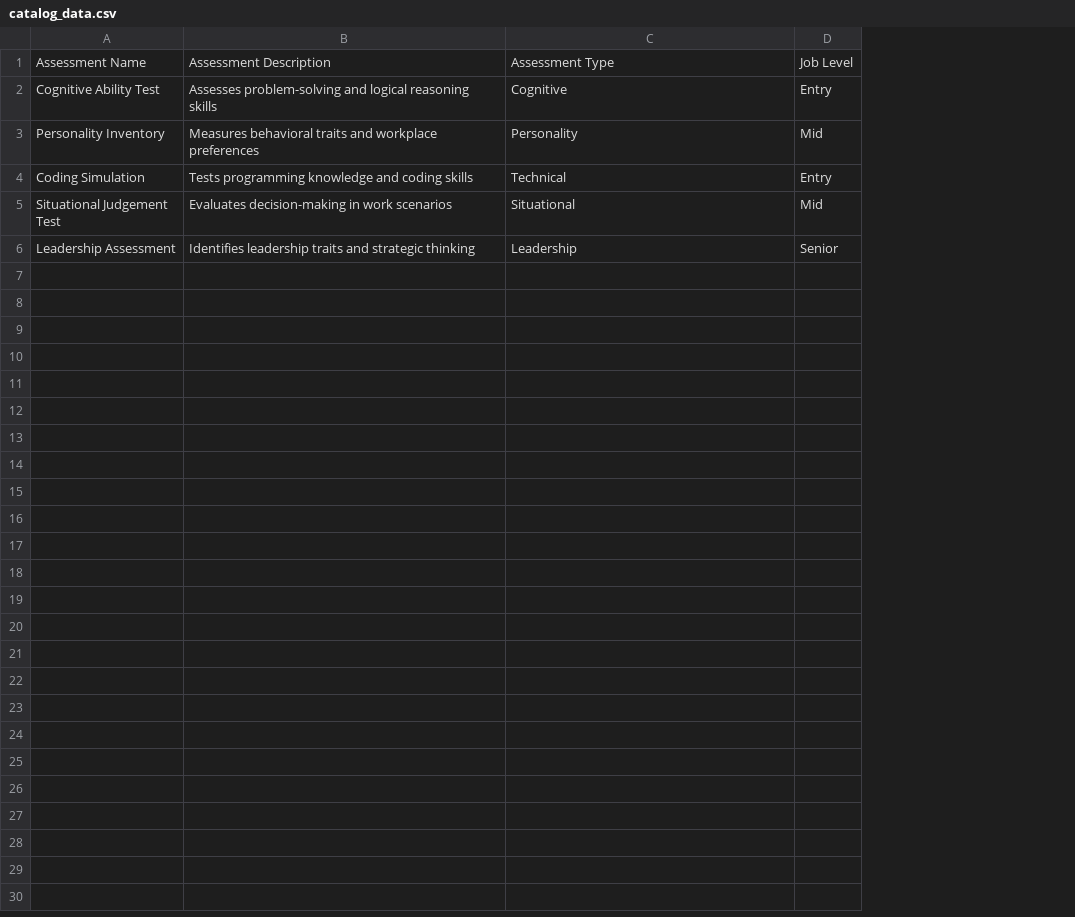
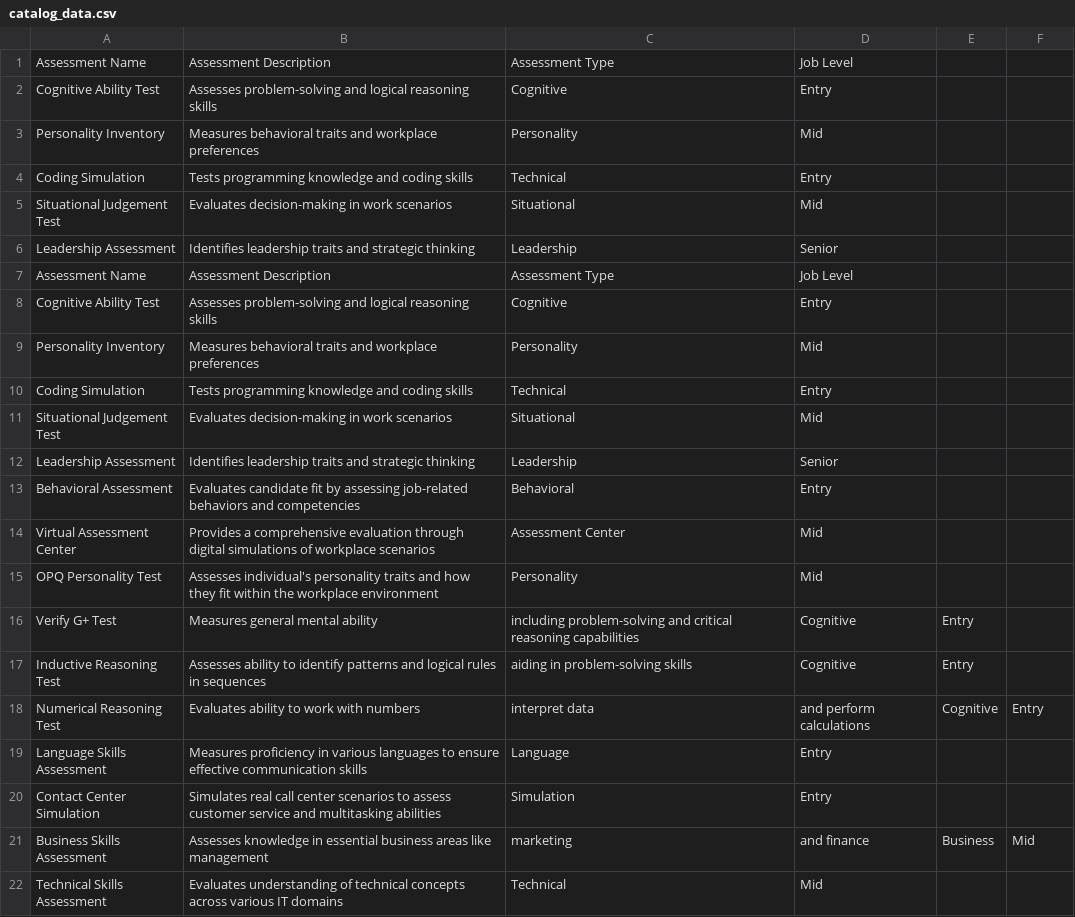
Before and after one commit to abhishek7673/SHL, a CSV file: catalog_data.csv, drawn as a sheet; addresses are those after the commit; the diff names each change by its address in the sheet, - before the commit and + after, or states it on an @@ line.

Commit message:
Update catalog_data.csv

```diff
--- a/catalog_data.csv
+++ b/catalog_data.csv
+column D, rows 1-6: Job Level | Entry | Mid | Entry | Mid | Senior
+column E, empty
-F1: Job Level
+F1: (empty)
-F2: Entry
+F2: (empty)
-F3: Mid
+F3: (empty)
-F4: Entry
+F4: (empty)
-F5: Mid
+F5: (empty)
-F6: Senior
+F6: (empty)
+row 7: Assessment Name | Assessment Description | Assessment Type | Job Level
+row 8: Cognitive Ability Test | Assesses problem-solving and logical reasoning skills | Cognitive | Entry
+row 9: Personality Inventory | Measures behavioral traits and workplace preferences | Personality | Mid
+row 10: Coding Simulation | Tests programming knowledge and coding skills | Technical | Entry
+row 11: Situational Judgement Test | Evaluates decision-making in work scenarios | Situational | Mid
+row 12: Leadership Assessment | Identifies leadership traits and strategic thinking | Leadership | Senior
+row 13: Behavioral Assessment | Evaluates candidate fit by assessing job-related behaviors and competencies | Behavioral | Entry
+row 14: Virtual Assessment Center | Provides a comprehensive evaluation through digital simulations of workplace scenarios | Assessment Center | Mid
+row 15: OPQ Personality Test | Assesses individual's personality traits and how they fit within the workplace environment | Personality | Mid
+row 16: Verify G+ Test | Measures general mental ability | including problem-solving and critical reasoning capabilities | Cognitive | Entry
+row 17: Inductive Reasoning Test | Assesses ability to identify patterns and logical rules in sequences | aiding in problem-solving skills | Cognitive | Entry
+row 18: Numerical Reasoning Test | Evaluates ability to work with numbers | interpret data | and perform calculations | Cognitive | Entry
+row 19: Language Skills Assessment | Measures proficiency in various languages to ensure effective communication skills | Language | Entry
+row 20: Contact Center Simulation | Simulates real call center scenarios to assess customer service and multitasking abilities | Simulation | Entry
+row 21: Business Skills Assessment | Assesses knowledge in essential business areas like management | marketing | and finance | Business | Mid
+row 22: Technical Skills Assessment | Evaluates understanding of technical concepts across various IT domains | Technical | Mid
```
